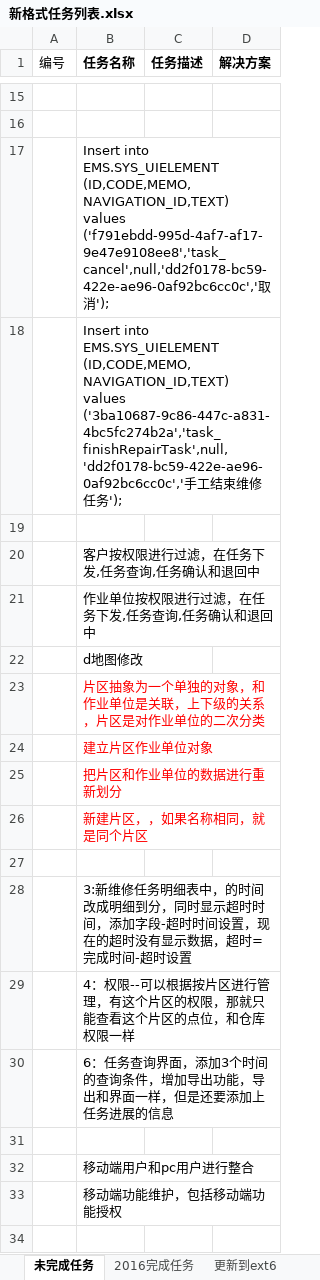
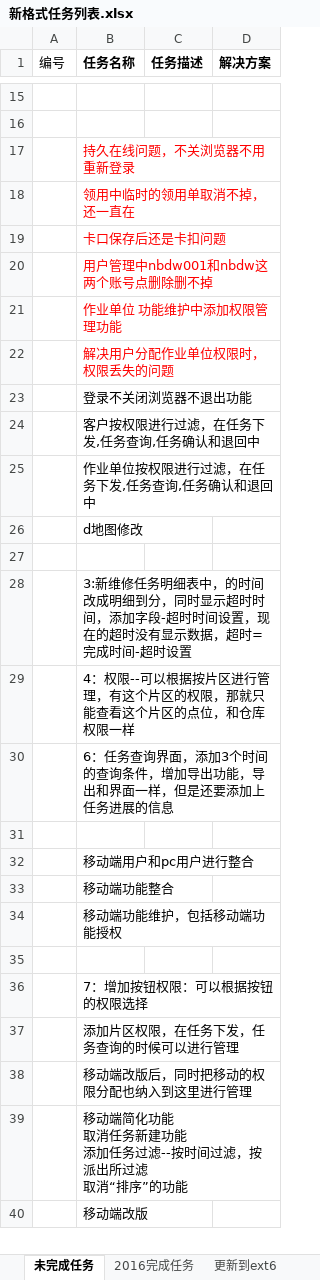
Before and after one commit to mawujun1234/leon1.0, an Excel workbook: ems/document/新格式任务列表.xlsx, sheet 未完成任务, drawn as a sheet; only a part is shown, gaps mark what is left out; the shorter side is filled out with more unchanged rows; values as stored, in another font and other column widths than the file's, no borders; removed rows and columns are numbered as before the commit, all else as after; the diff names each change by its address in the sheet, - before the commit and + after, or states it on an @@ line.

```diff
--- a/ems/document/新格式任务列表.xlsx (sheet 未完成任务)
+++ b/ems/document/新格式任务列表.xlsx (sheet 未完成任务)
-B17 (任务名称): Insert into EMS.SYS_UIELEMENT (ID,CODE,MEMO,NAVIGATION_ID,TEXT) values ('f791ebdd-995d-4af7-af17-9e47e9108ee8','task_cancel',null,'dd2f0178-bc59-422e-ae96-0af92bc6cc0c','取消');
+B17 (任务名称): 持久在线问题，不关浏览器不用重新登录
-B17:B18 text colour: black
+B17:B18 text colour: #FF0000
-B18 (任务名称): Insert into EMS.SYS_UIELEMENT (ID,CODE,MEMO,NAVIGATION_ID,TEXT) values ('3ba10687-9c86-447c-a831-4bc5fc274b2a','task_finishRepairTask',null,'dd2f0178-bc59-422e-ae96-0af92bc6cc0c','手工结束维修任务');
+B18 (任务名称): 领用中临时的领用单取消不掉，还一直在
-B19 (任务名称): (empty)
+B19 (任务名称): 卡口保存后还是卡扣问题
+row 20:  | 用户管理中nbdw001和nbdw这两个账号点删除删不掉
+row 21:  | 作业单位 功能维护中添加权限管理功能
+row 22:  | 解决用户分配作业单位权限时，权限丢失的问题
+row 23:  | 登录不关闭浏览器不退出功能
-row 23:  | 片区抽象为一个单独的对象，和作业单位是关联，上下级的关系，片区是对作业单位的二次分类
-row 24:  | 建立片区作业单位对象
-row 25:  | 把片区和作业单位的数据进行重新划分
-row 26:  | 新建片区，，如果名称相同，就是同个片区
+row 33:  | 移动端功能整合
```
Also changed, not shown: sheet 2016完成任务, 4 other files.
